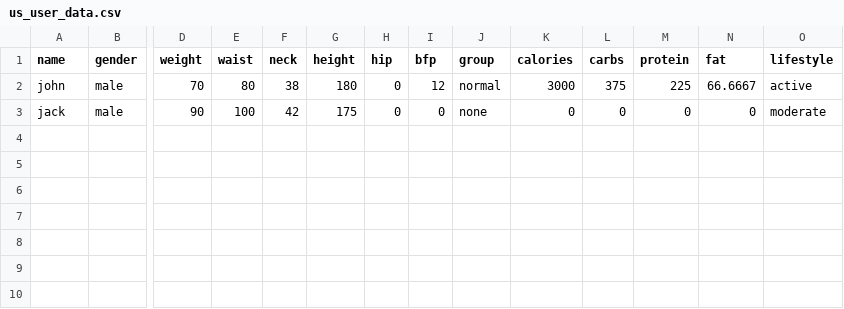
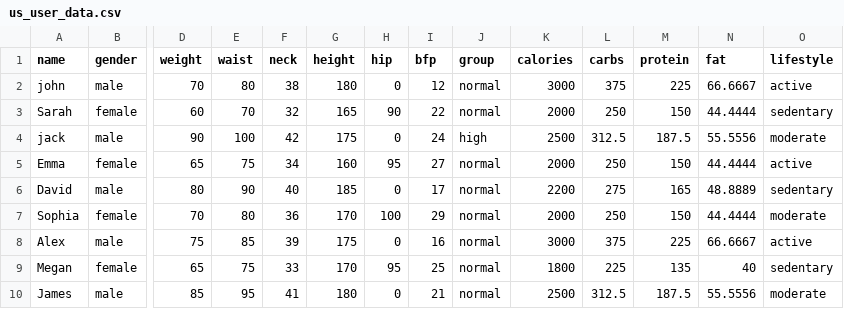
Before and after one commit to ntonnes/cpp-mini-projects, a CSV file: health_assistant_v3/us_user_data.csv, drawn as a sheet; only a part is shown, gaps mark what is left out; addresses are those after the commit; rows hold the shown columns only; the diff names each change by its address in the sheet, - before the commit and + after, or states it on an @@ line.

```diff
--- a/health_assistant_v3/us_user_data.csv
+++ b/health_assistant_v3/us_user_data.csv
+row 3: Sarah | female | 60 | 70 | 32 | 165 | 90 | 22 | normal | 2000 | 250 | 150 | 44.4444 | sedentary
-I4 (bfp): 0
+I4 (bfp): 24
-J4 (group): none
+J4 (group): high
-K4 (calories): 0
+K4 (calories): 2500
-L4 (carbs): 0
+L4 (carbs): 312.5
-M4 (protein): 0
+M4 (protein): 187.5
-N4 (fat): 0
+N4 (fat): 55.5556
+row 5: Emma | female | 65 | 75 | 34 | 160 | 95 | 27 | normal | 2000 | 250 | 150 | 44.4444 | active
+row 6: David | male | 80 | 90 | 40 | 185 | 0 | 17 | normal | 2200 | 275 | 165 | 48.8889 | sedentary
+row 7: Sophia | female | 70 | 80 | 36 | 170 | 100 | 29 | normal | 2000 | 250 | 150 | 44.4444 | moderate
+row 8: Alex | male | 75 | 85 | 39 | 175 | 0 | 16 | normal | 3000 | 375 | 225 | 66.6667 | active
+row 9: Megan | female | 65 | 75 | 33 | 170 | 95 | 25 | normal | 1800 | 225 | 135 | 40 | sedentary
+row 10: James | male | 85 | 95 | 41 | 180 | 0 | 21 | normal | 2500 | 312.5 | 187.5 | 55.5556 | moderate
```
Also changed, not shown: health_assistant_v3/users.csv, 4 other files.
